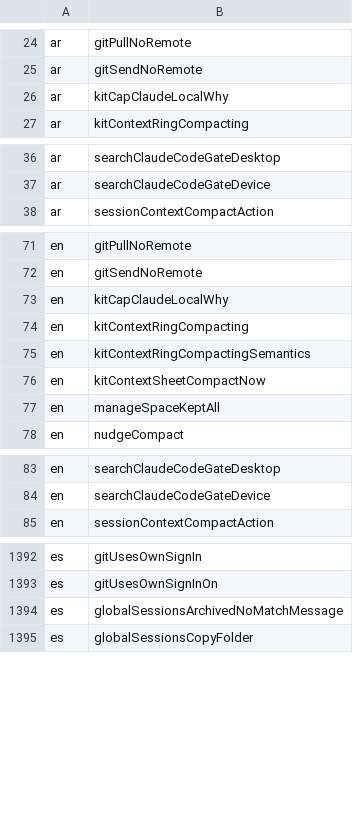
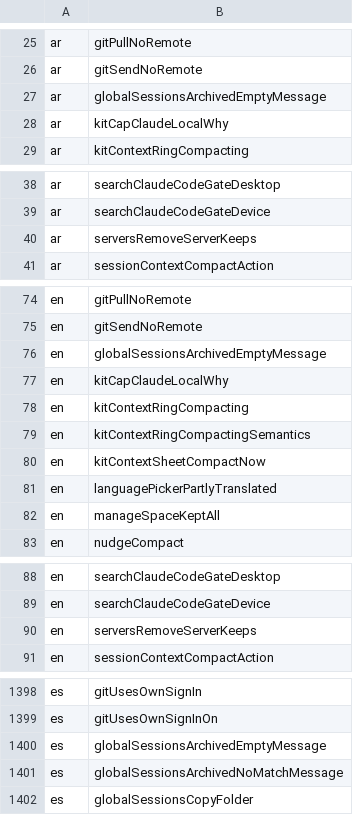
Before and after one commit to Eslamasabry/opencode-mobile-next, a TSV file: native/tools/strings/drift-reviewed.tsv, drawn as a sheet; only a part is shown, gaps mark what is left out; the diff covers the shown part only; the diff names each change by its address in the sheet, - before the commit and + after, or states it on an @@ line.

```diff
--- a/native/tools/strings/drift-reviewed.tsv
+++ b/native/tools/strings/drift-reviewed.tsv
+row 27: ar | globalSessionsArchivedEmptyMessage
+row 40: ar | serversRemoveServerKeeps
+row 76: en | globalSessionsArchivedEmptyMessage
+row 81: en | languagePickerPartlyTranslated
+row 90: en | serversRemoveServerKeeps
+row 1400: es | globalSessionsArchivedEmptyMessage
```
Also changed, not shown: 4 added rows elsewhere in this file, 4 other files.
